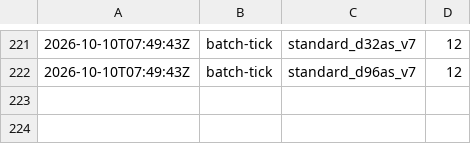
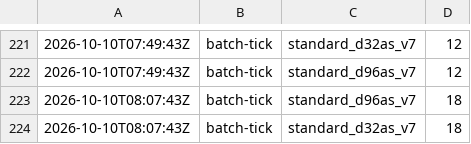
Before and after one commit to cauldnz/Primes, a CSV file: ispc-dev/results/cost-log.csv, drawn as a sheet; only a part is shown, gaps mark what is left out; the diff names each change by its address in the sheet, - before the commit and + after, or states it on an @@ line.

Commit message:
Tick

```diff
--- a/ispc-dev/results/cost-log.csv
+++ b/ispc-dev/results/cost-log.csv
+row 223: 2026-10-10T08:07:43Z | batch-tick | standard_d96as_v7 | 18
+row 224: 2026-10-10T08:07:43Z | batch-tick | standard_d32as_v7 | 18
```
Also changed, not shown: ispc-dev/results/hc/jobs.tsv, 11 other files.
